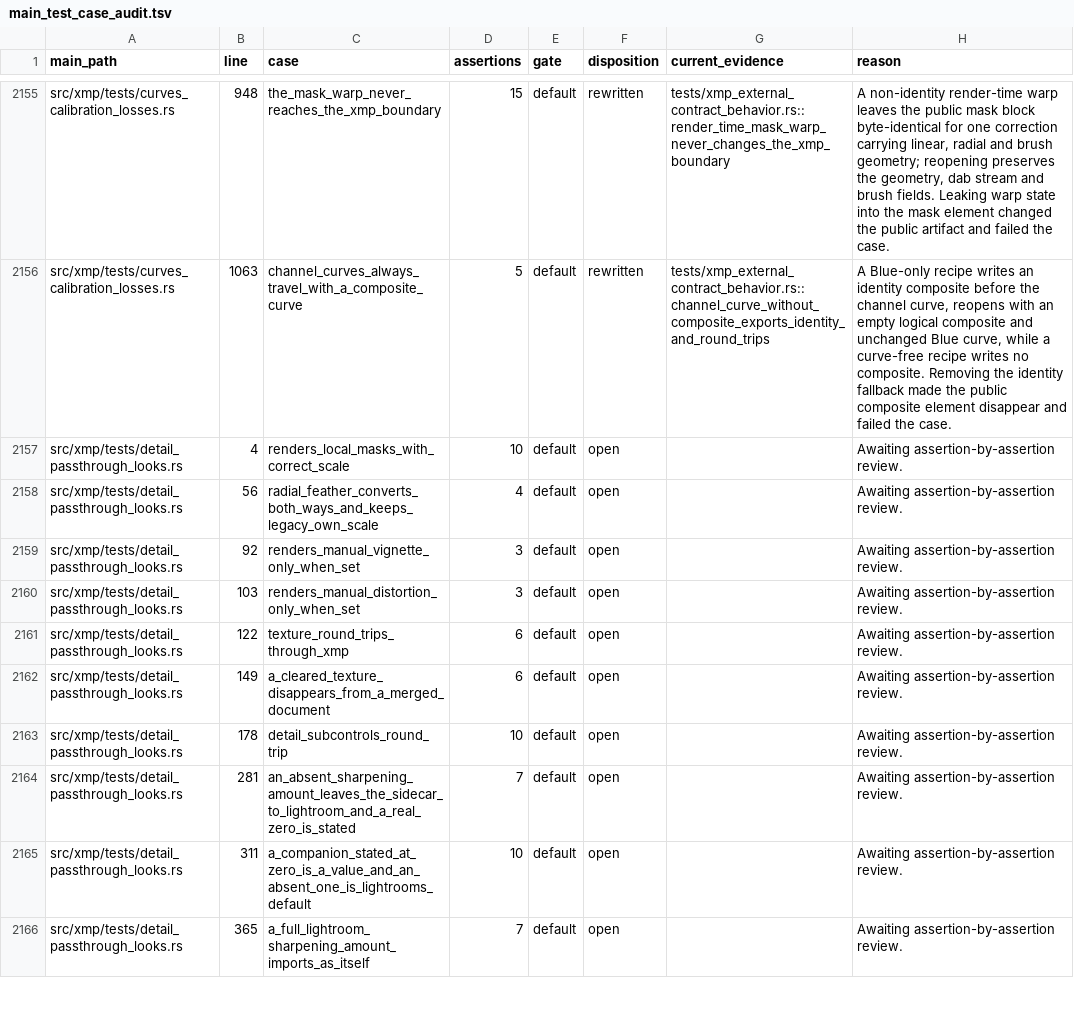
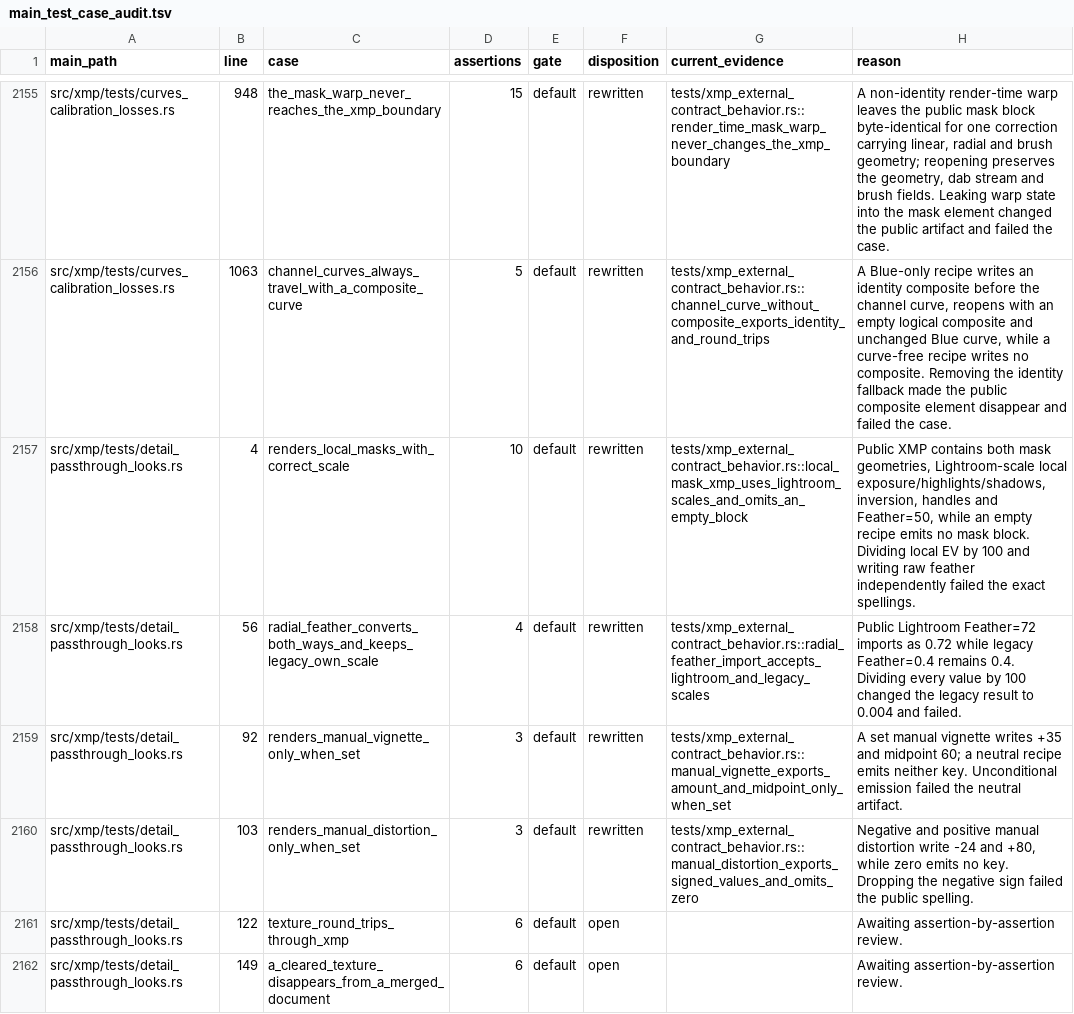
Before and after one commit to Leo-stone-dot/autoshade, a TSV file: docs/main_test_case_audit.tsv, drawn as a sheet; only a part is shown, gaps mark what is left out; the shorter side is filled out with more unchanged rows.

Commit message:
test(xmp): protect local and manual lens scales

```diff
--- a/docs/main_test_case_audit.tsv
+++ b/docs/main_test_case_audit.tsv
@@ -2156,6 +2156,6 @@ src/xmp/tests/curves_calibration_losses.rs	948	the_mask_warp_never_reaches_the_x
 src/xmp/tests/curves_calibration_losses.rs	1063	channel_curves_always_travel_with_a_composite_curve	5	default	rewritten	tests/xmp_external_contract_behavior.rs::channel_curve_without_composite_exports_identity_and_round_trips	A Blue-only recipe writes an identity composite before the channel curve, reopens with an empty logical composite and unchanged Blue curve, while a curve-free recipe writes no composite. Removing the identity fallback made the public composite element disappear and failed the case.
-src/xmp/tests/detail_passthrough_looks.rs	4	renders_local_masks_with_correct_scale	10	default	open		Awaiting assertion-by-assertion review.
-src/xmp/tests/detail_passthrough_looks.rs	56	radial_feather_converts_both_ways_and_keeps_legacy_own_scale	4	default	open		Awaiting assertion-by-assertion review.
-src/xmp/tests/detail_passthrough_looks.rs	92	renders_manual_vignette_only_when_set	3	default	open		Awaiting assertion-by-assertion review.
-src/xmp/tests/detail_passthrough_looks.rs	103	renders_manual_distortion_only_when_set	3	default	open		Awaiting assertion-by-assertion review.
+src/xmp/tests/detail_passthrough_looks.rs	4	renders_local_masks_with_correct_scale	10	default	rewritten	tests/xmp_external_contract_behavior.rs::local_mask_xmp_uses_lightroom_scales_and_omits_an_empty_block	Public XMP contains both mask geometries, Lightroom-scale local exposure/highlights/shadows, inversion, handles and Feather=50, while an empty recipe emits no mask block. Dividing local EV by 100 and writing raw feather independently failed the exact spellings.
+src/xmp/tests/detail_passthrough_looks.rs	56	radial_feather_converts_both_ways_and_keeps_legacy_own_scale	4	default	rewritten	tests/xmp_external_contract_behavior.rs::radial_feather_import_accepts_lightroom_and_legacy_scales	Public Lightroom Feather=72 imports as 0.72 while legacy Feather=0.4 remains 0.4. Dividing every value by 100 changed the legacy result to 0.004 and failed.
+src/xmp/tests/detail_passthrough_looks.rs	92	renders_manual_vignette_only_when_set	3	default	rewritten	tests/xmp_external_contract_behavior.rs::manual_vignette_exports_amount_and_midpoint_only_when_set	A set manual vignette writes +35 and midpoint 60; a neutral recipe emits neither key. Unconditional emission failed the neutral artifact.
+src/xmp/tests/detail_passthrough_looks.rs	103	renders_manual_distortion_only_when_set	3	default	rewritten	tests/xmp_external_contract_behavior.rs::manual_distortion_exports_signed_values_and_omits_zero	Negative and positive manual distortion write -24 and +80, while zero emits no key. Dropping the negative sign failed the public spelling.
 src/xmp/tests/detail_passthrough_looks.rs	122	texture_round_trips_through_xmp	6	default	open		Awaiting assertion-by-assertion review.
```
Also changed, not shown: 2 other files.
